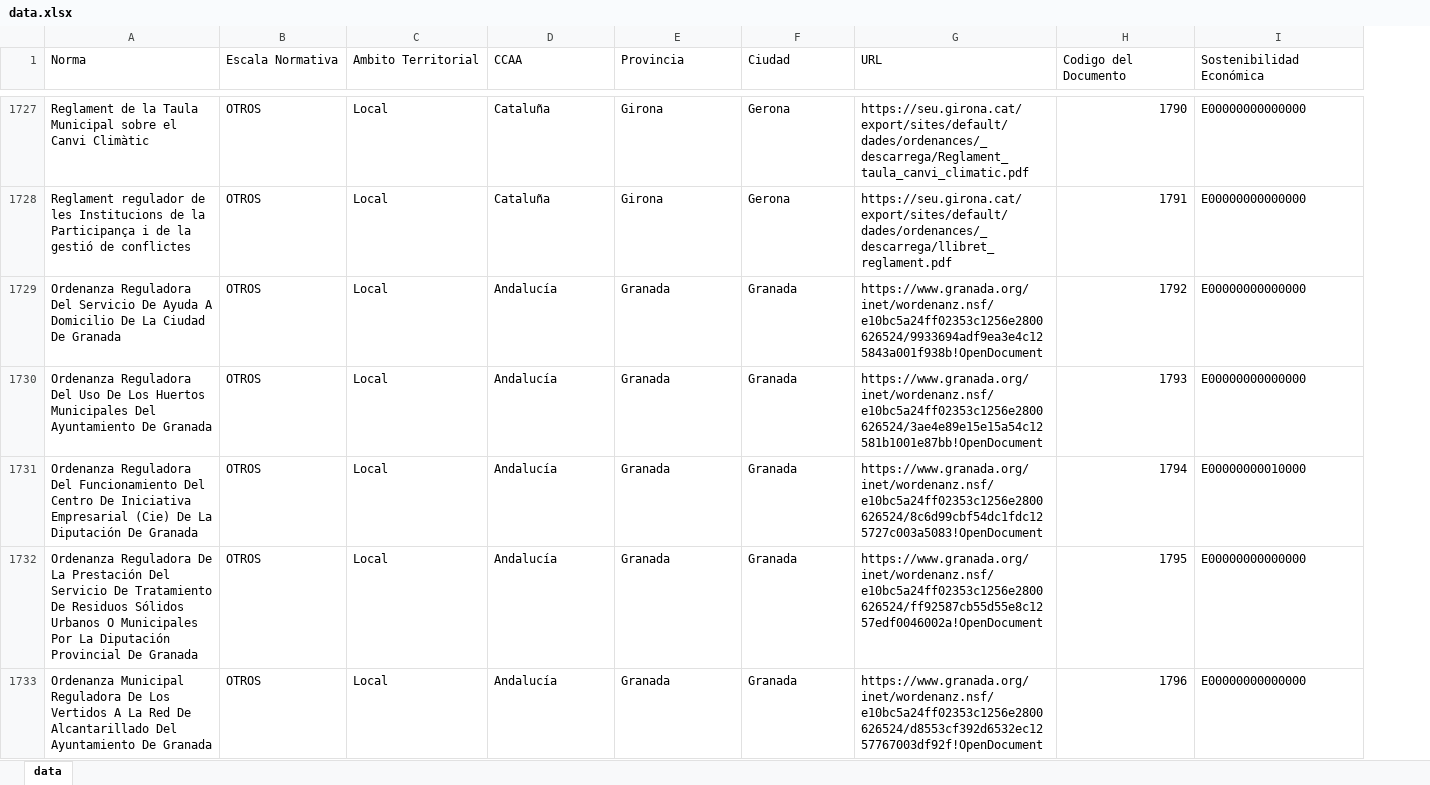
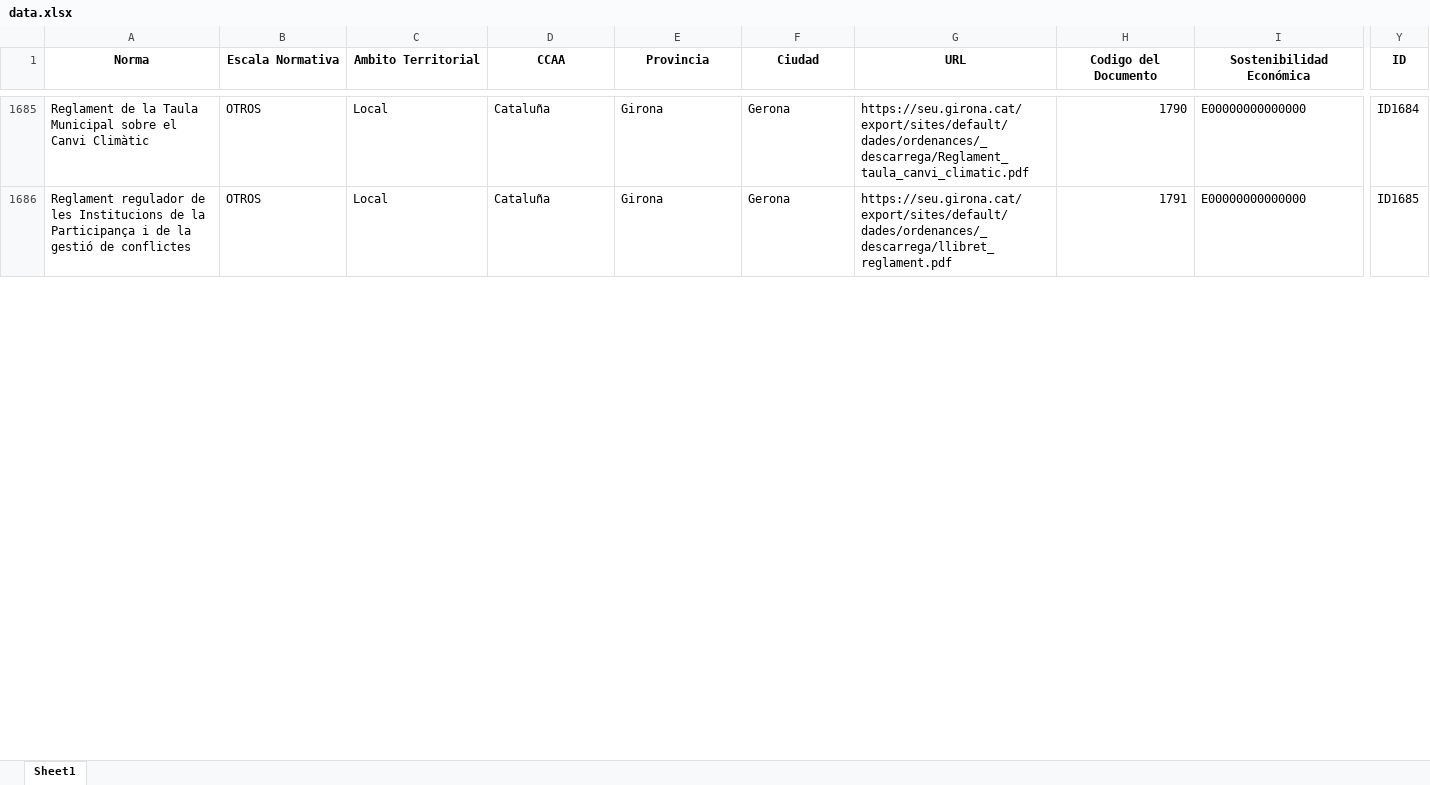
Before and after one commit to NahuelCostaCortez/CitiesDatalex, an Excel workbook: data/data.xlsx, sheet Sheet1, drawn as a sheet; only a part is shown, gaps mark what is left out; values as stored, in another font and other column widths than the file's, no borders; removed rows and columns are numbered as before the commit, all else as after; rows hold the shown columns only; the diff covers the shown part only; the diff names each change by its address in the sheet, - before the commit and + after, or states it on an @@ line.

```diff
--- a/data/data.xlsx (sheet Sheet1)
+++ b/data/data.xlsx (sheet Sheet1)
-sheet tab: data
+sheet tab: Sheet1
+column Y (ID), rows 1685-1686: ID1684 | ID1685
@@ A1:I1 bold: off → on, alignment: left → center @@
-row 1729: Ordenanza Reguladora Del Servicio De Ayuda A Domicilio De La Ciudad De Granada | OTROS | Local | Andalucía | Granada | Granada | https://www.granada.org/inet/wordenanz.nsf/e10bc5a24ff02353c1256e2800626524/9933694adf9ea3e4c125843a001f938b!OpenDocument | 1792 | E00000000000000
-row 1730: Ordenanza Reguladora Del Uso De Los Huertos Municipales Del Ayuntamiento De Granada | OTROS | Local | Andalucía | Granada | Granada | https://www.granada.org/inet/wordenanz.nsf/e10bc5a24ff02353c1256e2800626524/3ae4e89e15e15a54c12581b1001e87bb!OpenDocument | 1793 | E00000000000000
-row 1731: Ordenanza Reguladora Del Funcionamiento Del Centro De Iniciativa Empresarial (Cie) De La Diputación De Granada | OTROS | Local | Andalucía | Granada | Granada | https://www.granada.org/inet/wordenanz.nsf/e10bc5a24ff02353c1256e2800626524/8c6d99cbf54dc1fdc125727c003a5083!OpenDocument | 1794 | E00000000010000
-row 1732: Ordenanza Reguladora De La Prestación Del Servicio De Tratamiento De Residuos Sólidos Urbanos O Municipales Por La Diputación Provincial De Granada | OTROS | Local | Andalucía | Granada | Granada | https://www.granada.org/inet/wordenanz.nsf/e10bc5a24ff02353c1256e2800626524/ff92587cb55d55e8c1257edf0046002a!OpenDocument | 1795 | E00000000000000
-row 1733: Ordenanza Municipal Reguladora De Los Vertidos A La Red De Alcantarillado Del Ayuntamiento De Granada | OTROS | Local | Andalucía | Granada | Granada | https://www.granada.org/inet/wordenanz.nsf/e10bc5a24ff02353c1256e2800626524/d8553cf392d6532ec1257767003df92f!OpenDocument | 1796 | E00000000000000
```
Also changed, not shown: 112 removed rows and cell formats elsewhere in this sheet, 5 other files.
